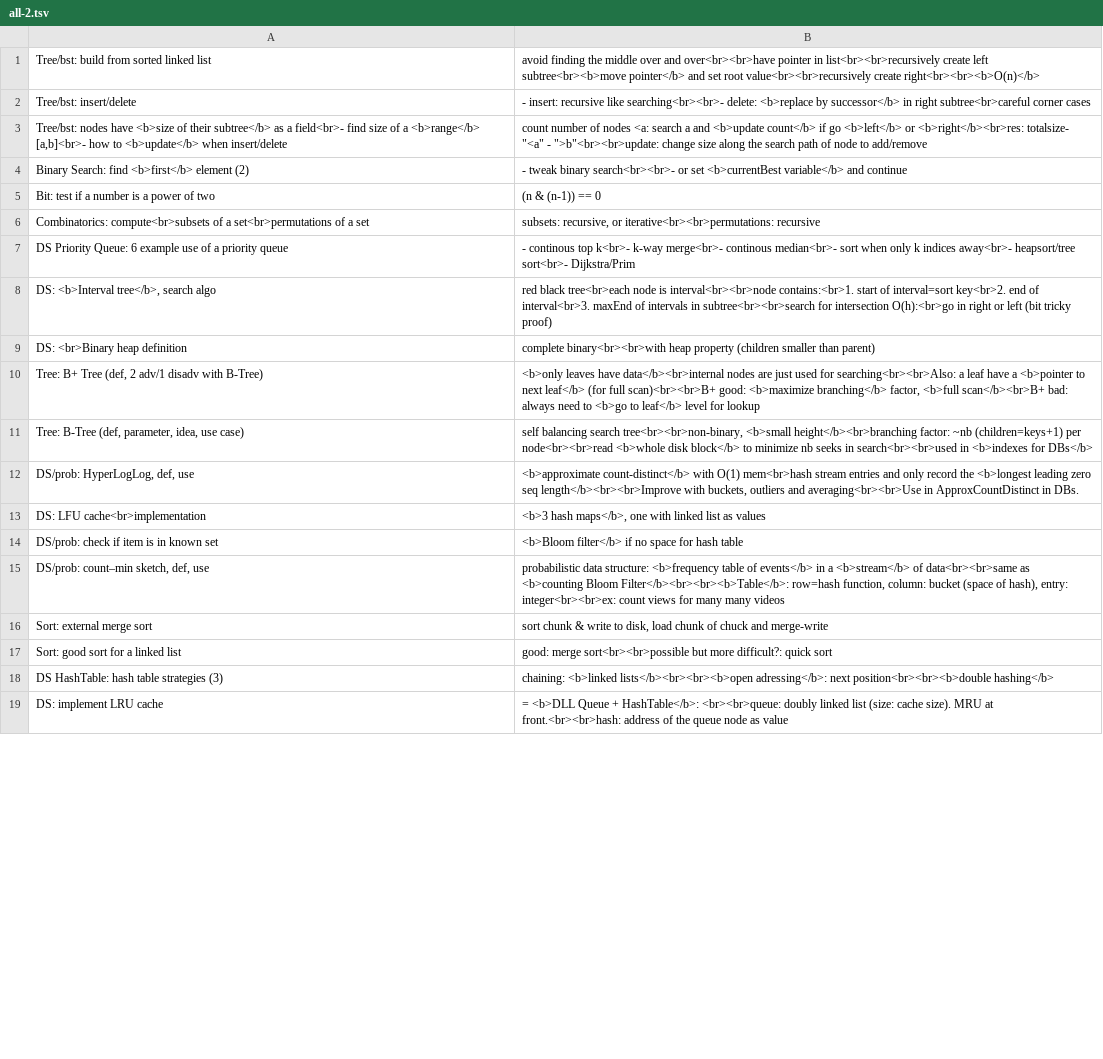
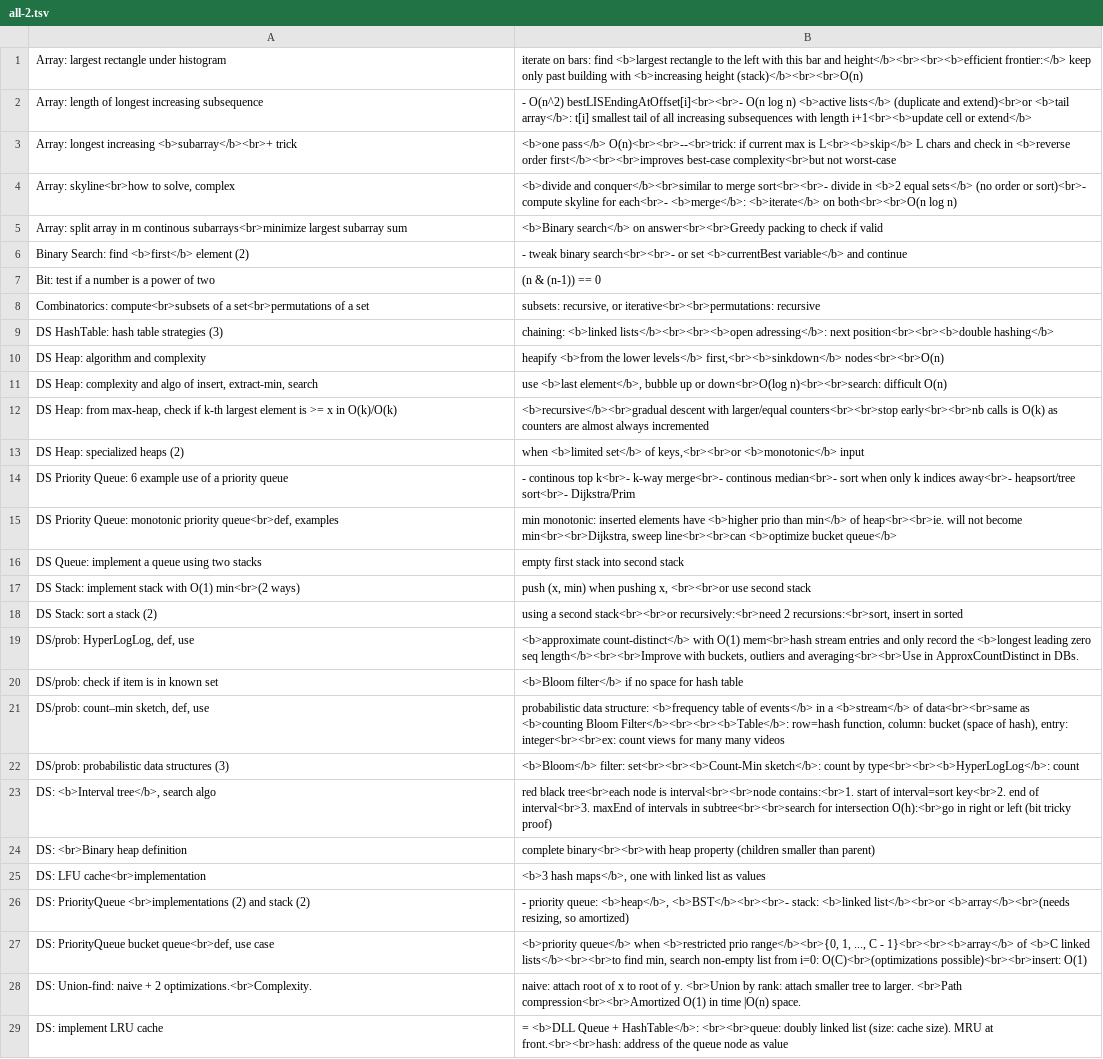
Before and after one commit to mirabl/j, a TSV file: anki/all-2.tsv, drawn as a sheet; only a part is shown; removed rows and columns are numbered as before the commit, all else as after; the diff covers the shown part only; the diff names each change by its address in the sheet, - before the commit and + after, or states it on an @@ line.

```diff
--- a/anki/all-2.tsv
+++ b/anki/all-2.tsv
-row 1: Tree/bst: build from sorted linked list | avoid finding the middle over and over<br><br>have pointer in list<br><br>recursively create left subtree<br><b>move pointer</b> and set root value<br><br>recursively create right<br><br><b>O(n)</b>
-row 2: Tree/bst: insert/delete | - insert: recursive like searching<br><br>- delete: <b>replace by successor</b> in right subtree<br>careful corner cases
-row 3: Tree/bst: nodes have <b>size of their subtree</b> as a field<br>- find size of a <b>range</b> [a,b]<br>- how to <b>update</b> when insert/delete | count number of nodes <a: search a and <b>update count</b> if go <b>left</b> or <b>right</b><br>res: totalsize- "<a" - ">b"<br><br>update: change size along the search path of node to add/remove
+row 1: Array: largest rectangle under histogram | iterate on bars: find <b>largest rectangle to the left with this bar and height</b><br><br><b>efficient frontier:</b> keep only past building with <b>increasing height (stack)</b><br><br>O(n)
+row 2: Array: length of longest increasing subsequence | - O(n^2) bestLISEndingAtOffset[i]<br><br>- O(n log n) <b>active lists</b> (duplicate and extend)<br>or <b>tail array</b>: t[i] smallest tail of all increasing subsequences with length i+1<br><b>update cell or extend</b>
+row 3: Array: longest increasing <b>subarray</b><br>+ trick | <b>one pass</b> O(n)<br><br>--<br>trick: if current max is L<br><b>skip</b> L chars and check in <b>reverse order first</b><br><br>improves best-case complexity<br>but not worst-case
+row 4: Array: skyline<br>how to solve, complex | <b>divide and conquer</b><br>similar to merge sort<br><br>- divide in <b>2 equal sets</b> (no order or sort)<br>- compute skyline for each<br>- <b>merge</b>: <b>iterate</b> on both<br><br>O(n log n)
+row 5: Array: split array in m continous subarrays<br>minimize largest subarray sum | <b>Binary search</b> on answer<br><br>Greedy packing to check if valid
@@ row 18 moved to row 9: DS HashTable: hash table strategies (3) @@
+row 10: DS Heap: algorithm and complexity | heapify <b>from the lower levels</b> first,<br><b>sinkdown</b> nodes<br><br>O(n)
+row 11: DS Heap: complexity and algo of insert, extract-min, search | use <b>last element</b>, bubble up or down<br>O(log n)<br><br>search: difficult O(n)
+row 12: DS Heap: from max-heap, check if k-th largest element is >= x in O(k)/O(k) | <b>recursive</b><br>gradual descent with larger/equal counters<br><br>stop early<br><br>nb calls is O(k) as counters are almost always incremented
@@ row 23 moved to row 13: DS Heap: specialized heaps (2) @@
+row 15: DS Priority Queue: monotonic priority queue<br>def, examples | min monotonic: inserted elements have <b>higher prio than min</b> of heap<br><br>ie. will not become min<br><br>Dijkstra, sweep line<br><br>can <b>optimize bucket queue</b>
@@ row 20 moved to row 16: DS Queue: implement a queue using two st… @@
+row 17: DS Stack: implement stack with O(1) min<br>(2 ways) | push (x, min) when pushing x, <br><br>or use second stack
+row 18: DS Stack: sort a stack (2) | using a second stack<br><br>or recursively:<br>need 2 recursions:<br>sort, insert in sorted
@@ row 12 moved to row 19: DS/prob: HyperLogLog, def, use @@
@@ row 14 moved to row 20: DS/prob: check if item is in known set @@
@@ row 15 moved to row 21: DS/prob: count–min sketch, def, use @@
@@ row 21 moved to row 22: DS/prob: probabilistic data structures (… @@
-row 10: Tree: B+ Tree (def, 2 adv/1 disadv with B-Tree) | <b>only leaves have data</b><br>internal nodes are just used for searching<br><br>Also: a leaf have a <b>pointer to next leaf</b> (for full scan)<br><br>B+ good: <b>maximize branching</b> factor, <b>full scan</b><br>B+ bad: always need to <b>go to leaf</b> level for lookup
-row 11: Tree: B-Tree (def, parameter, idea, use case) | self balancing search tree<br><br>non-binary, <b>small height</b><br>branching factor: ~nb (children=keys+1) per node<br><br>read <b>whole disk block</b> to minimize nb seeks in search<br><br>used in <b>indexes for DBs</b>
-row 16: Sort: external merge sort | sort chunk & write to disk, load chunk of chuck and merge-write
-row 17: Sort: good sort for a linked list | good: merge sort<br><br>possible but more difficult?: quick sort
@@ row 28 moved to row 26: DS: PriorityQueue <br>implementations (2… @@
+row 27: DS: PriorityQueue bucket queue<br>def, use case | <b>priority queue</b> when <b>restricted prio range</b><br>{0, 1, ..., C - 1}<br><br><b>array</b> of <b>C linked lists</b><br><br>to find min, search non-empty list from i=0: O(C)<br>(optimizations possible)<br><br>insert: O(1)
+row 28: DS: Union-find: naive + 2 optimizations.<br>Complexity. | naive: attach root of x to root of y. <br>Union by rank: attach smaller tree to larger. <br>Path compression<br><br>Amortized O(1) in time |O(n) space.
```
Also changed, not shown: 16 added rows and 15 removed rows elsewhere in this file, anki/all-3.tsv, anki/all-5.tsv, 5 other files.
